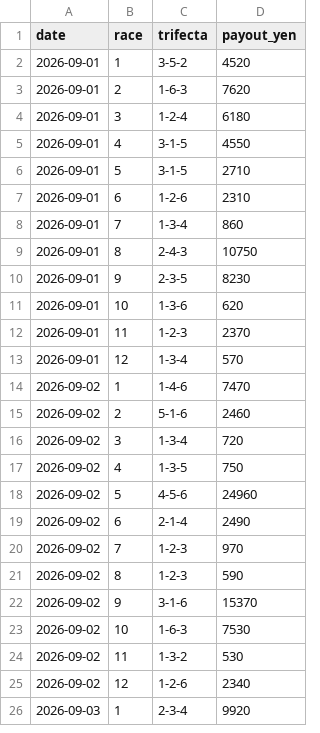
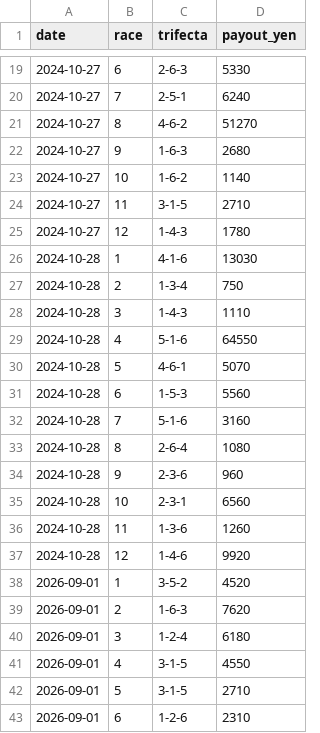
Before and after one commit to kasiwazakilove292-gif/boat-ai-app, a CSV file: data/omura_results.csv, drawn as a sheet; only a part is shown, gaps mark what is left out; the shorter side is filled out with more unchanged rows; the diff covers the shown part only; the diff names each change by its address in the sheet, - before the commit and + after, or states it on an @@ line.

```diff
--- a/data/omura_results.csv
+++ b/data/omura_results.csv
+row 19: 2024-10-27 | 6 | 2-6-3 | 5330
+row 20: 2024-10-27 | 7 | 2-5-1 | 6240
+row 21: 2024-10-27 | 8 | 4-6-2 | 51270
+row 22: 2024-10-27 | 9 | 1-6-3 | 2680
+row 23: 2024-10-27 | 10 | 1-6-2 | 1140
+row 24: 2024-10-27 | 11 | 3-1-5 | 2710
+row 25: 2024-10-27 | 12 | 1-4-3 | 1780
+row 26: 2024-10-28 | 1 | 4-1-6 | 13030
+row 27: 2024-10-28 | 2 | 1-3-4 | 750
+row 28: 2024-10-28 | 3 | 1-4-3 | 1110
+row 29: 2024-10-28 | 4 | 5-1-6 | 64550
+row 30: 2024-10-28 | 5 | 4-6-1 | 5070
+row 31: 2024-10-28 | 6 | 1-5-3 | 5560
+row 32: 2024-10-28 | 7 | 5-1-6 | 3160
+row 33: 2024-10-28 | 8 | 2-6-4 | 1080
+row 34: 2024-10-28 | 9 | 2-3-6 | 960
+row 35: 2024-10-28 | 10 | 2-3-1 | 6560
+row 36: 2024-10-28 | 11 | 1-3-6 | 1260
+row 37: 2024-10-28 | 12 | 1-4-6 | 9920
```
Also changed, not shown: 17 added rows elsewhere in this file, 1 other file.
